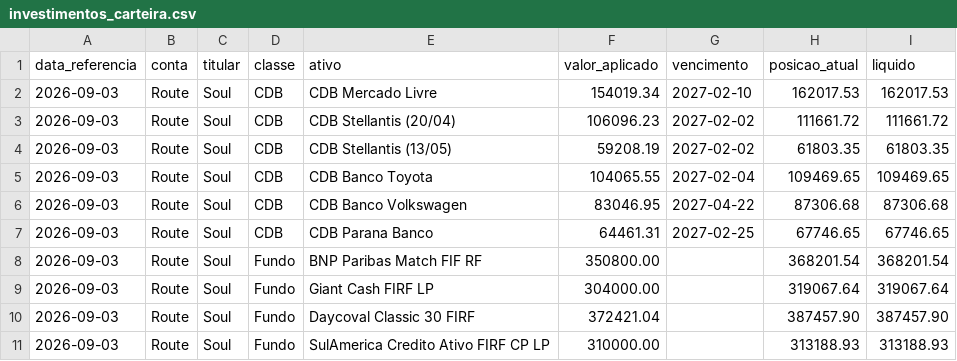
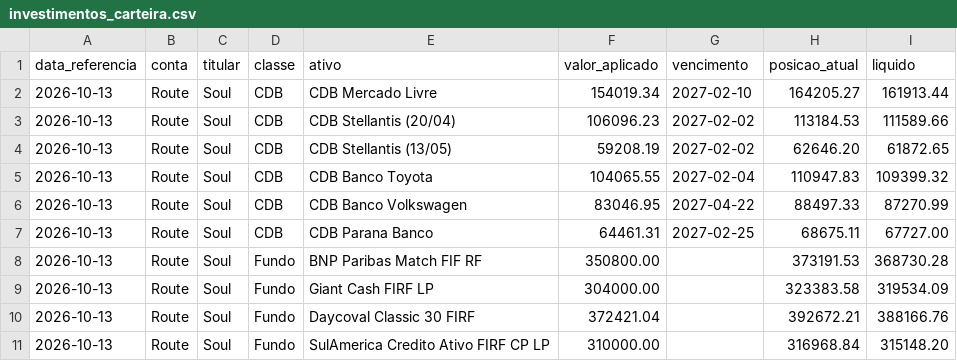
Before and after one commit to laysacorrea-gw9/soul-festas-dashboard, a CSV file: ingest/data_seed/investimentos_carteira.csv, drawn as a sheet.

```diff
--- a/ingest/data_seed/investimentos_carteira.csv
+++ b/ingest/data_seed/investimentos_carteira.csv
@@ -1,11 +1,11 @@
 data_referencia,conta,titular,classe,ativo,valor_aplicado,vencimento,posicao_atual,liquido
-2026-09-03,Route,Soul,CDB,CDB Mercado Livre,154019.34,2027-02-10,162017.53,162017.53
-2026-09-03,Route,Soul,CDB,CDB Stellantis (20/04),106096.23,2027-02-02,111661.72,111661.72
-2026-09-03,Route,Soul,CDB,CDB Stellantis (13/05),59208.19,2027-02-02,61803.35,61803.35
-2026-09-03,Route,Soul,CDB,CDB Banco Toyota,104065.55,2027-02-04,109469.65,109469.65
-2026-09-03,Route,Soul,CDB,CDB Banco Volkswagen,83046.95,2027-04-22,87306.68,87306.68
-2026-09-03,Route,Soul,CDB,CDB Parana Banco,64461.31,2027-02-25,67746.65,67746.65
-2026-09-03,Route,Soul,Fundo,BNP Paribas Match FIF RF,350800.00,,368201.54,368201.54
-2026-09-03,Route,Soul,Fundo,Giant Cash FIRF LP,304000.00,,319067.64,319067.64
-2026-09-03,Route,Soul,Fundo,Daycoval Classic 30 FIRF,372421.04,,387457.90,387457.90
-2026-09-03,Route,Soul,Fundo,SulAmerica Credito Ativo FIRF CP LP,310000.00,,313188.93,313188.93
+2026-10-13,Route,Soul,CDB,CDB Mercado Livre,154019.34,2027-02-10,164205.27,161913.44
+2026-10-13,Route,Soul,CDB,CDB Stellantis (20/04),106096.23,2027-02-02,113184.53,111589.66
+2026-10-13,Route,Soul,CDB,CDB Stellantis (13/05),59208.19,2027-02-02,62646.20,61872.65
+2026-10-13,Route,Soul,CDB,CDB Banco Toyota,104065.55,2027-02-04,110947.83,109399.32
+2026-10-13,Route,Soul,CDB,CDB Banco Volkswagen,83046.95,2027-04-22,88497.33,87270.99
+2026-10-13,Route,Soul,CDB,CDB Parana Banco,64461.31,2027-02-25,68675.11,67727.00
+2026-10-13,Route,Soul,Fundo,BNP Paribas Match FIF RF,350800.00,,373191.53,368730.28
+2026-10-13,Route,Soul,Fundo,Giant Cash FIRF LP,304000.00,,323383.58,319534.09
+2026-10-13,Route,Soul,Fundo,Daycoval Classic 30 FIRF,372421.04,,392672.21,388166.76
+2026-10-13,Route,Soul,Fundo,SulAmerica Credito Ativo FIRF CP LP,310000.00,,316968.84,315148.20
```
Also changed, not shown: ingest/data_out/projetos_final.csv, ingest/data_seed/investimentos_movimentos.csv, 2 other files.
